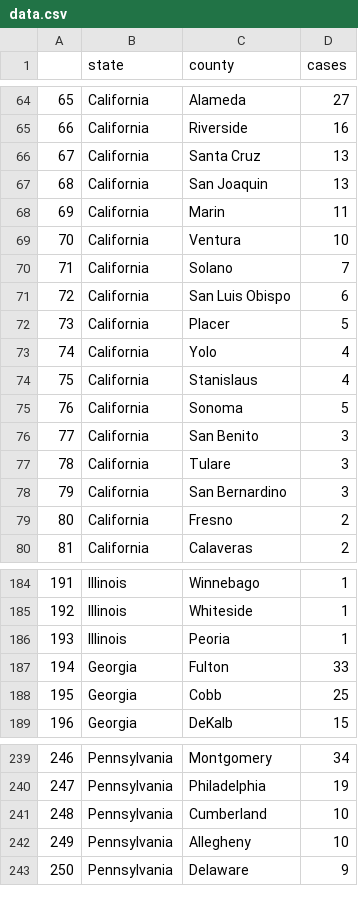
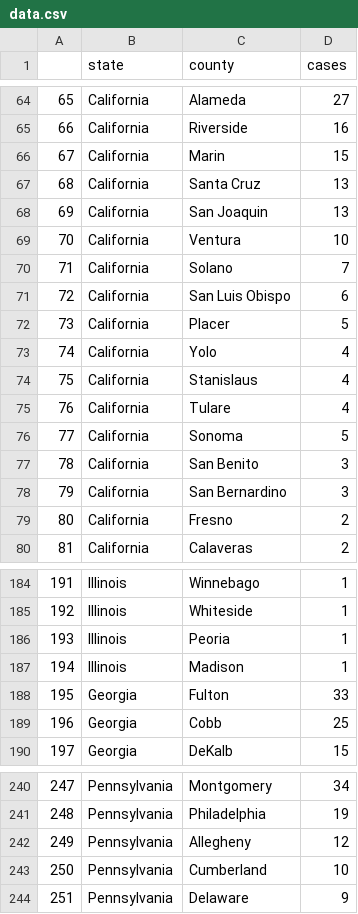
Before and after one commit to randel/COVID-19-US-county-map, a CSV file: data.csv, drawn as a sheet; only a part is shown, gaps mark what is left out; removed rows and columns are numbered as before the commit, all else as after; the diff names each change by its address in the sheet, - before the commit and + after, or states it on an @@ line.

```diff
--- a/data.csv
+++ b/data.csv
+row 66: 67 | California | Marin | 15
@@ column A renumbered from row 67 down @@
-row 68: 69 | California | Marin | 11
+row 75: 76 | California | Tulare | 4
-row 77: 78 | California | Tulare | 3
+row 187: 194 | Illinois | Madison | 1
+row 242: 249 | Pennsylvania | Allegheny | 12
-row 242: 249 | Pennsylvania | Allegheny | 10
```
Also changed, not shown: 1 other file.
